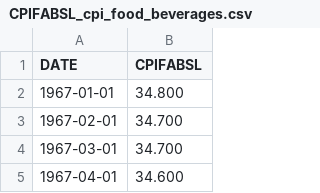
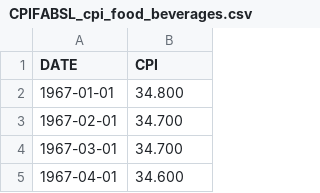
Before and after one commit to voant/cs-416-data-viz-final-project, a CSV file: CPIFABSL_cpi_food_beverages.csv, drawn as a sheet; only a part is shown.

```diff
--- a/CPIFABSL_cpi_food_beverages.csv
+++ b/CPIFABSL_cpi_food_beverages.csv
@@ -1,2 +1,2 @@
-DATE,CPIFABSL
+DATE,CPI
 1967-01-01,34.800
```
Also changed, not shown: CPIAPPSL_cpi_apparel.csv, CPIAUCSL_cpi_all.csv, 7 other files.
